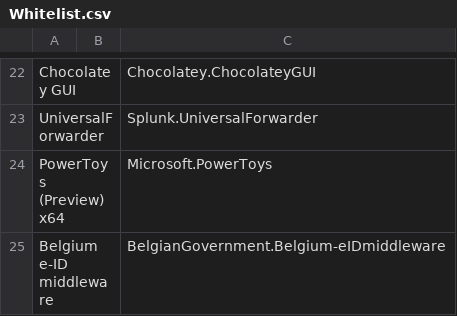
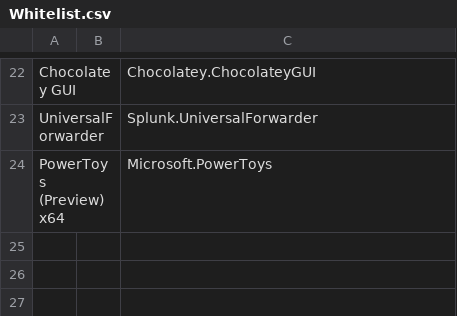
Before and after one commit to stevenbaert/WingetGUI, a CSV file: Whitelist.csv, drawn as a sheet; only a part is shown, gaps mark what is left out.

Commit message:
Update Whitelist.csv
Removed EID Middleware as requested by Maqbool

```diff
--- a/Whitelist.csv
+++ b/Whitelist.csv
@@ -24,2 +24 @@ UniversalForwarder,,Splunk.UniversalForwarder
 PowerToys (Preview) x64,,Microsoft.PowerToys
-Belgium e-ID middleware,,BelgianGovernment.Belgium-eIDmiddleware
```
